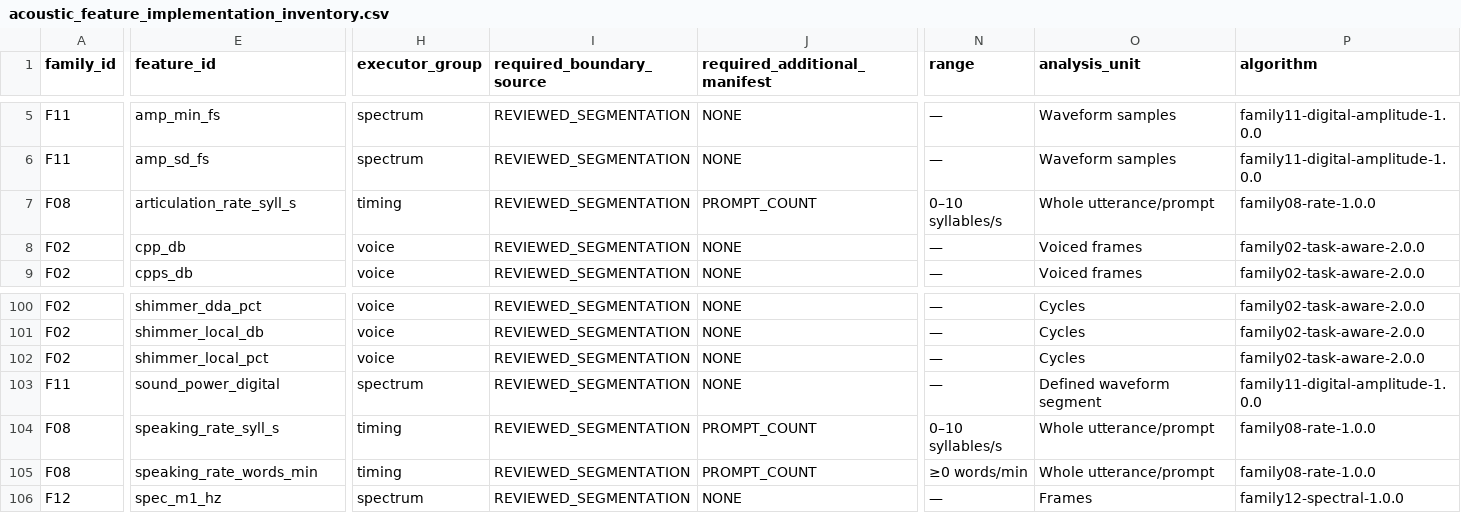
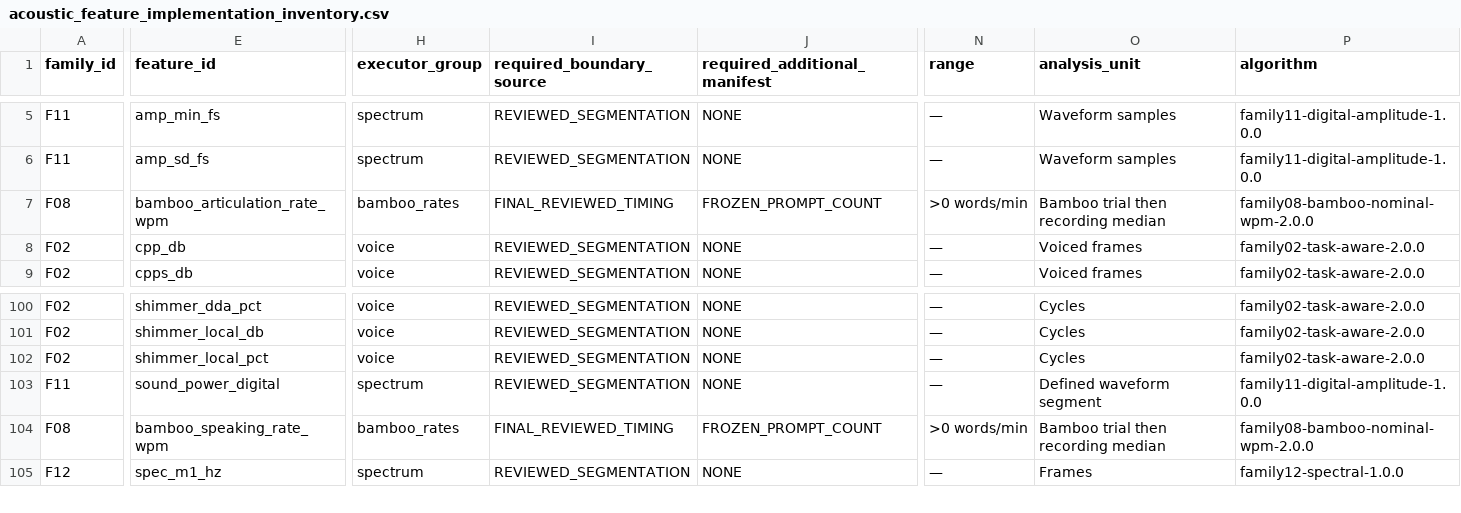
Before and after one commit to nevena-m3/vslp-multimodal-pipelines, a CSV file: docs/acoustic_feature_implementation_inventory.csv, drawn as a sheet; only a part is shown, gaps mark what is left out; removed rows and columns are numbered as before the commit, all else as after; rows hold the shown columns only; the diff covers the shown part only; the diff names each change by its address in the sheet, - before the commit and + after, or states it on an @@ line.

Commit message:
Group 8 improvements after meeting with YY

```diff
--- a/docs/acoustic_feature_implementation_inventory.csv
+++ b/docs/acoustic_feature_implementation_inventory.csv
-E7 (feature_id): articulation_rate_syll_s
+E7 (feature_id): bamboo_articulation_rate_wpm
-H7 (executor_group): timing
+H7 (executor_group): bamboo_rates
-I7 (required_boundary_source): REVIEWED_SEGMENTATION
+I7 (required_boundary_source): FINAL_REVIEWED_TIMING
-J7 (required_additional_manifest): PROMPT_COUNT
+J7 (required_additional_manifest): FROZEN_PROMPT_COUNT
-N7 (range): 0–10 syllables/s
+N7 (range): >0 words/min
-O7 (analysis_unit): Whole utterance/prompt
+O7 (analysis_unit): Bamboo trial then recording median
-P7 (algorithm): family08-rate-1.0.0
+P7 (algorithm): family08-bamboo-nominal-wpm-2.0.0
-row 104: F08 | speaking_rate_syll_s | timing | REVIEWED_SEGMENTATION | PROMPT_COUNT | 0–10 syllables/s | Whole utterance/prompt | family08-rate-1.0.0
-E104 (feature_id): speaking_rate_words_min
+E104 (feature_id): bamboo_speaking_rate_wpm
-H104 (executor_group): timing
+H104 (executor_group): bamboo_rates
-I104 (required_boundary_source): REVIEWED_SEGMENTATION
+I104 (required_boundary_source): FINAL_REVIEWED_TIMING
-J104 (required_additional_manifest): PROMPT_COUNT
+J104 (required_additional_manifest): FROZEN_PROMPT_COUNT
-N104 (range): ≥0 words/min
+N104 (range): >0 words/min
-O104 (analysis_unit): Whole utterance/prompt
+O104 (analysis_unit): Bamboo trial then recording median
-P104 (algorithm): family08-rate-1.0.0
+P104 (algorithm): family08-bamboo-nominal-wpm-2.0.0
```
Also changed, not shown: 9 edited cells elsewhere in this file, 12 other files.
